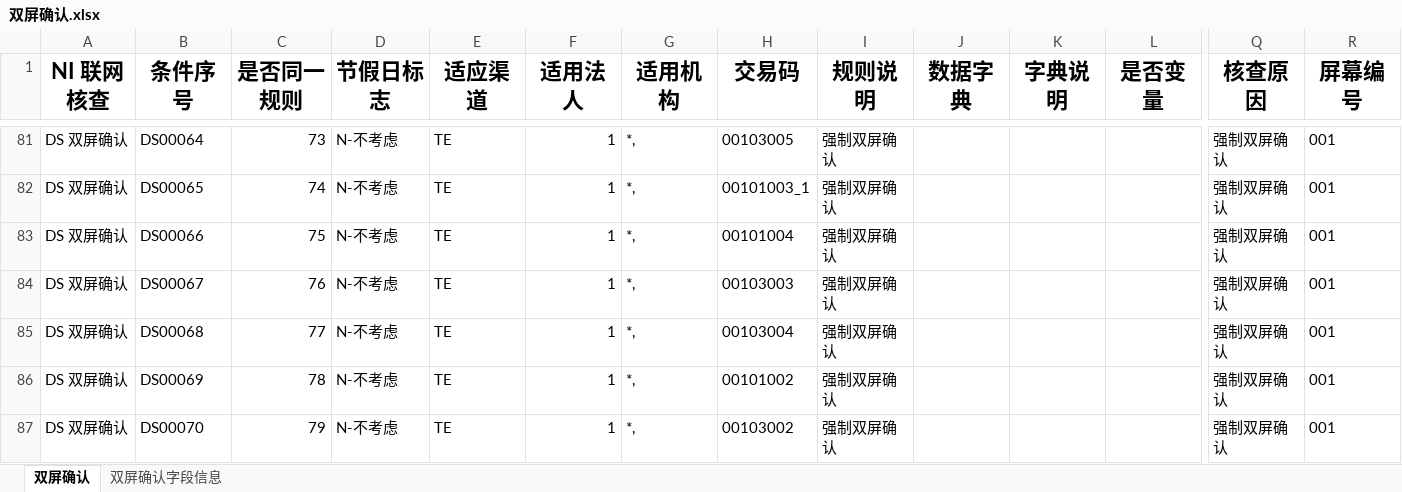
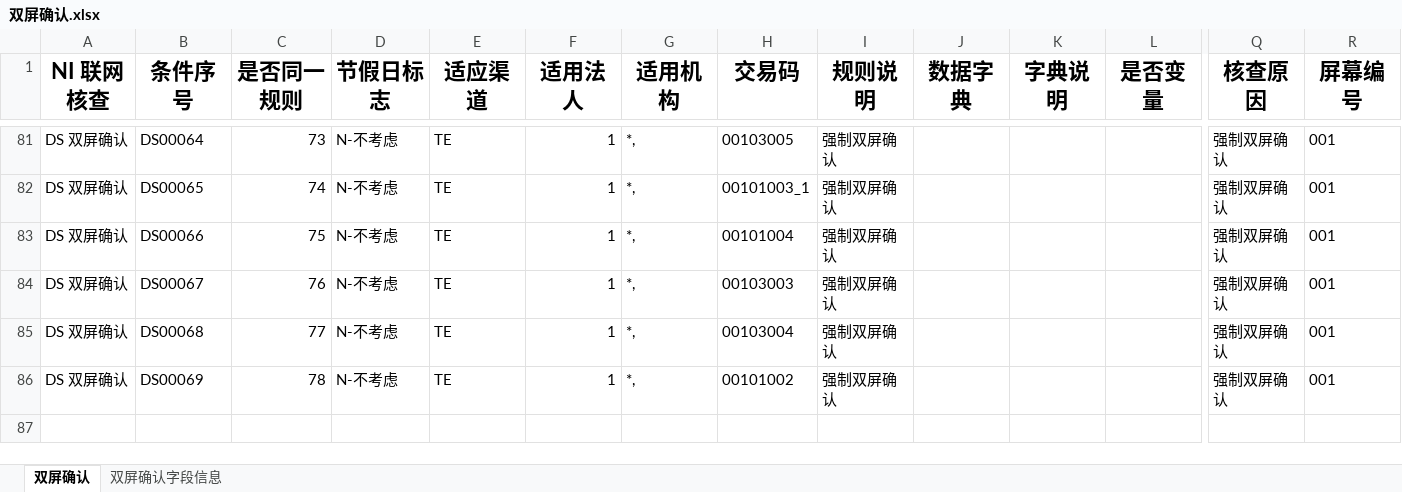
Before and after one commit to somebody2012/node-excel, an Excel workbook: src/doubleScreen/双屏确认.xlsx, sheet 双屏确认, drawn as a sheet; only a part is shown, gaps mark what is left out; values as stored, in another font and other column widths than the file's, no borders; rows hold the shown columns only; the diff names each change by its address in the sheet, - before the commit and + after, or states it on an @@ line.

```diff
--- a/src/doubleScreen/双屏确认.xlsx (sheet 双屏确认)
+++ b/src/doubleScreen/双屏确认.xlsx (sheet 双屏确认)
-row 87: DS 双屏确认 | DS00070 | 79 | N-不考虑 | TE | 1 | *, | 00103002 | 强制双屏确认 |  |  |  | 强制双屏确认 | 001
```
Also changed, not shown: 6 other files.
